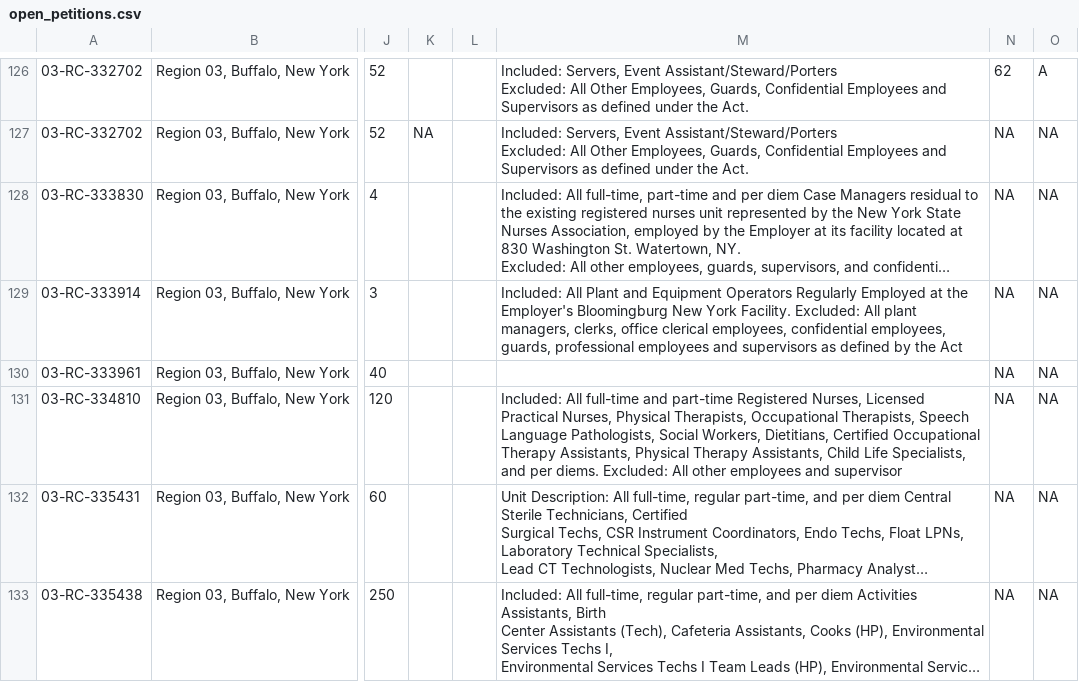
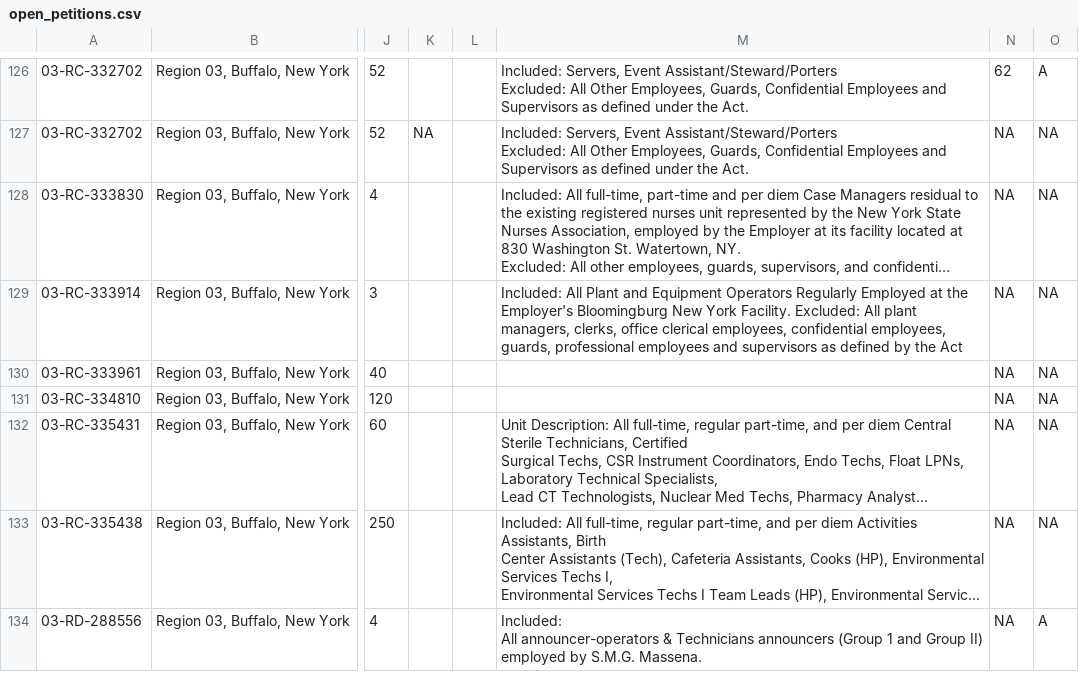
Before and after one commit to reuning/unionwebsite, a CSV file: gen/data/open_petitions.csv, drawn as a sheet; only a part is shown, gaps mark what is left out; the shorter side is filled out with more unchanged rows; long unchanged cells end in …; the diff covers the shown part only; the diff names each change by its address in the sheet, - before the commit and + after, or states it on an @@ line.

```diff
--- a/gen/data/open_petitions.csv
+++ b/gen/data/open_petitions.csv
-M131: Included: All full-time and part-time Registered Nurses, Licensed Practical Nurses, Physical Therapists, Occupational Therapists, Speech Language Pathologists, Social Workers, Dietitians, Certified Occupational Therapy Assistants, Physical Therapy Assistants, Child Life Specialists, and per diems. Excluded: All other employees and supervisor
+M131: (empty)
```
Also changed, not shown: 61 edited cells elsewhere in this file.
